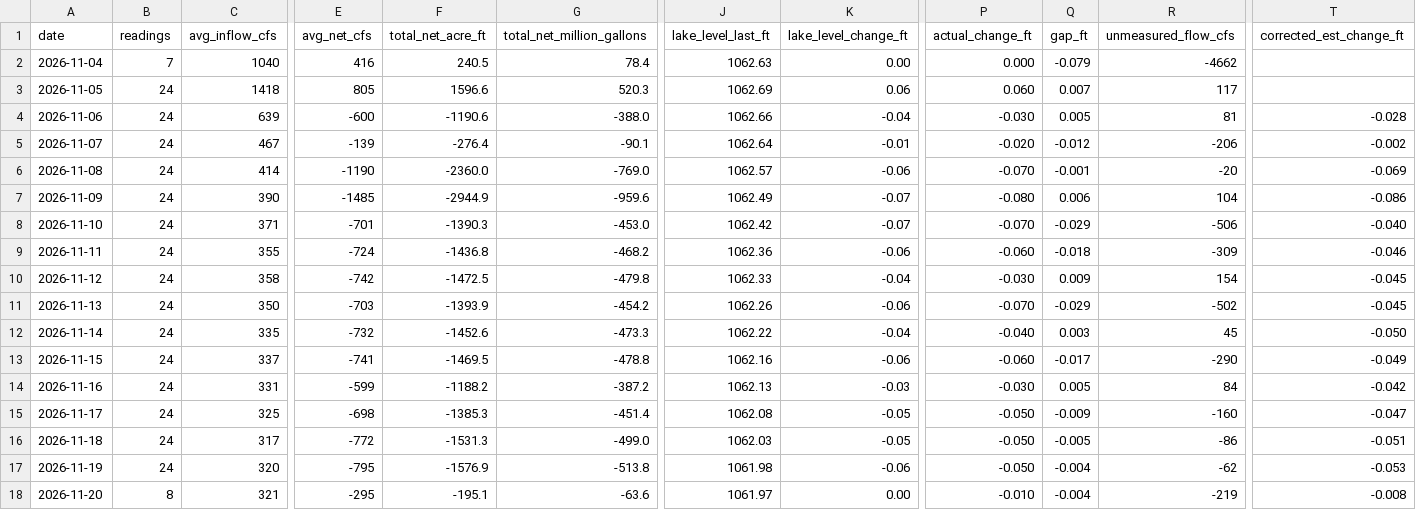
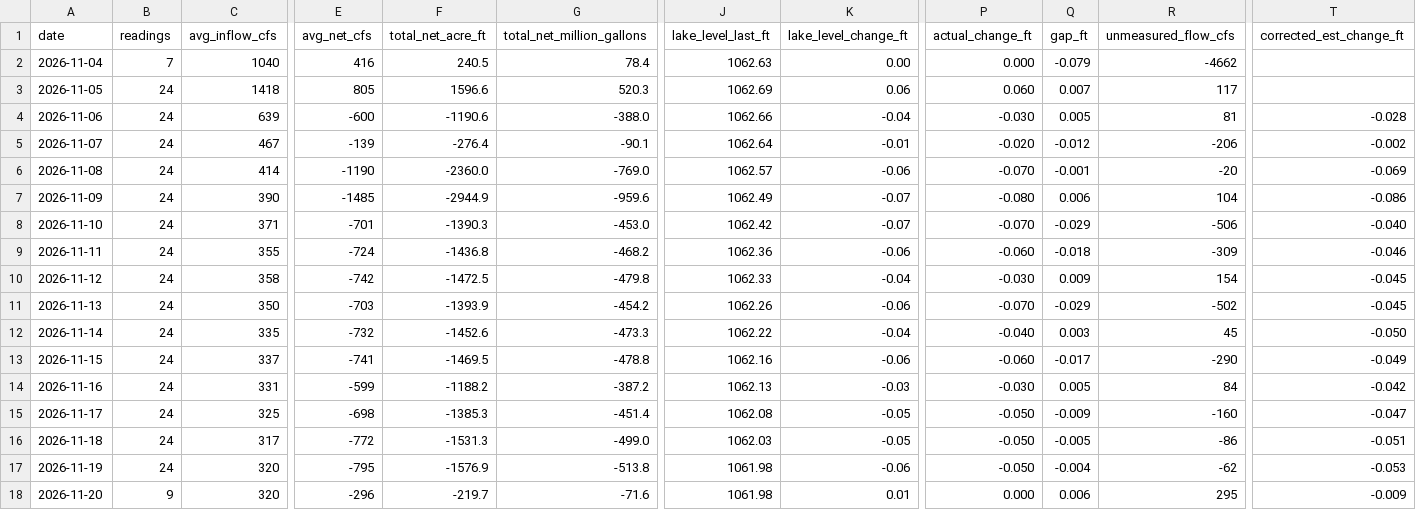
Before and after one commit to rjcanfield139-thwg/lake-lanier-logger, a CSV file: data/lake_lanier_daily.csv, drawn as a sheet; only a part is shown, gaps mark what is left out; the diff names each change by its address in the sheet, - before the commit and + after, or states it on an @@ line.

```diff
--- a/data/lake_lanier_daily.csv
+++ b/data/lake_lanier_daily.csv
-B18 (readings): 8
+B18 (readings): 9
-C18 (avg_inflow_cfs): 321
+C18 (avg_inflow_cfs): 320
-E18 (avg_net_cfs): -295
+E18 (avg_net_cfs): -296
-F18 (total_net_acre_ft): -195.1
+F18 (total_net_acre_ft): -219.7
-G18 (total_net_million_gallons): -63.6
+G18 (total_net_million_gallons): -71.6
-J18 (lake_level_last_ft): 1061.97
+J18 (lake_level_last_ft): 1061.98
-K18 (lake_level_change_ft): 0.00
+K18 (lake_level_change_ft): 0.01
-P18 (actual_change_ft): -0.010
+P18 (actual_change_ft): 0.000
-Q18 (gap_ft): -0.004
+Q18 (gap_ft): 0.006
-R18 (unmeasured_flow_cfs): -219
+R18 (unmeasured_flow_cfs): 295
-T18 (corrected_est_change_ft): -0.008
+T18 (corrected_est_change_ft): -0.009
```
Also changed, not shown: data/lake_lanier_log.csv.
